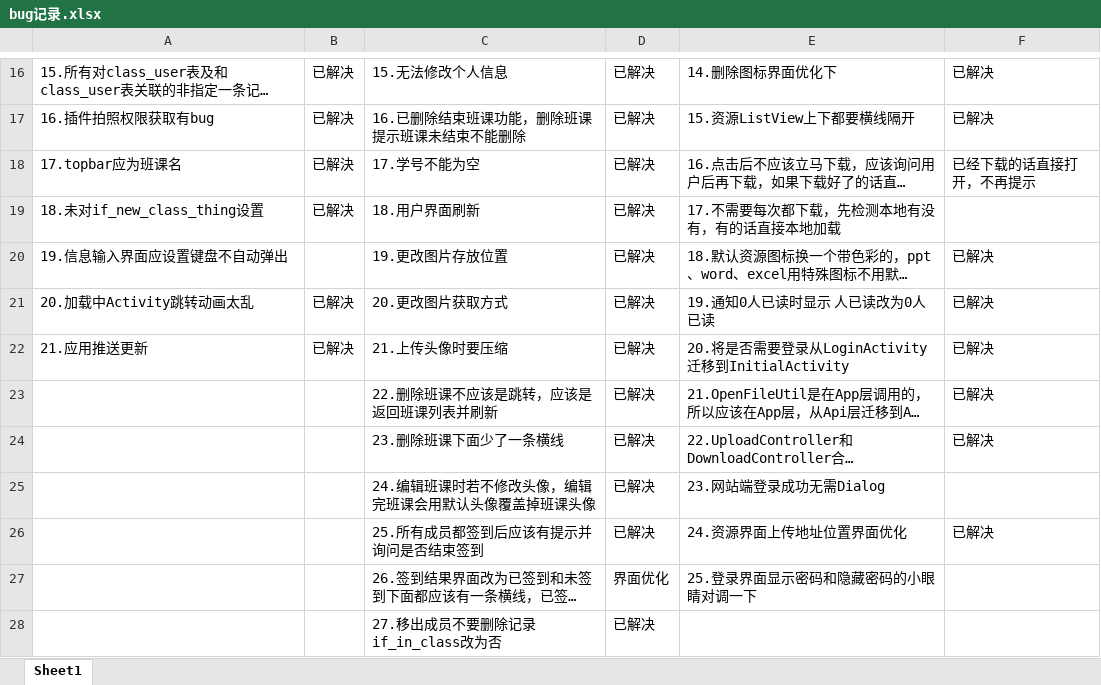
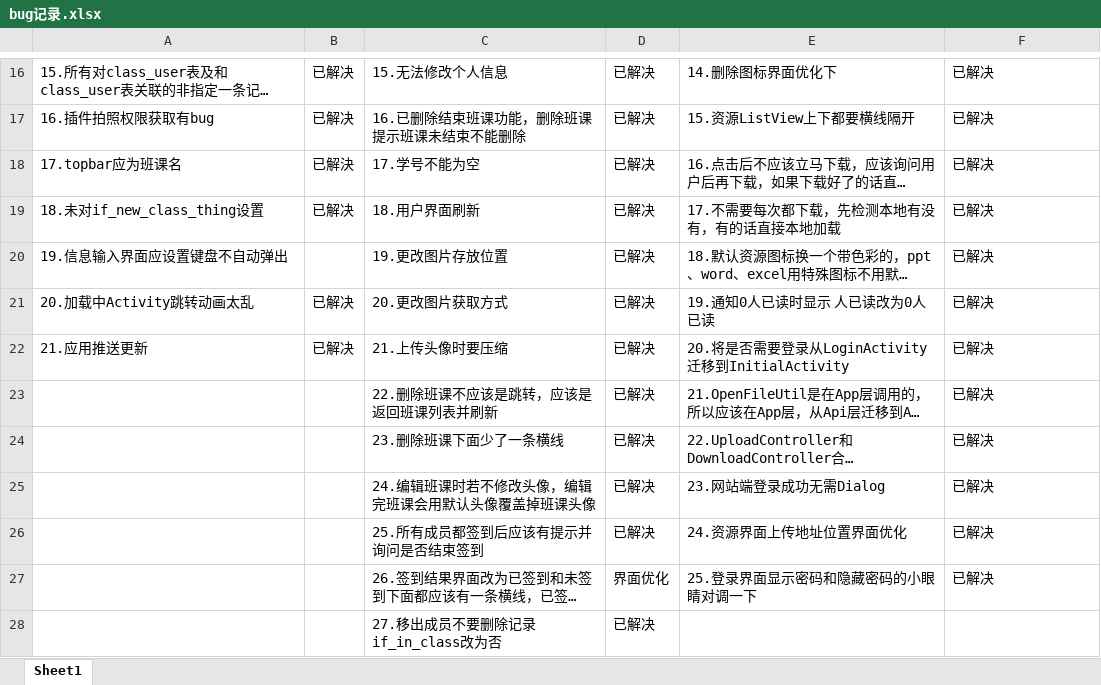
Before and after one commit to Karuao/SmartClass, an Excel workbook: 基于Android的智慧移动课堂学习系统/bug记录.xlsx, sheet Sheet1, drawn as a sheet; only a part is shown, gaps mark what is left out; long unchanged cells end in …; values as stored, in another font and other column widths than the file's, no borders; the diff names each change by its address in the sheet, - before the commit and + after, or states it on an @@ line.

Commit message:
更新bug记录

```diff
--- a/基于Android的智慧移动课堂学习系统/bug记录.xlsx (sheet Sheet1)
+++ b/基于Android的智慧移动课堂学习系统/bug记录.xlsx (sheet Sheet1)
-F18: 已经下载的话直接打开，不再提示
+F18: 已解决
-F19: (empty)
+F19: 已解决
-F25: (empty)
+F25: 已解决
-F27: (empty)
+F27: 已解决
```
